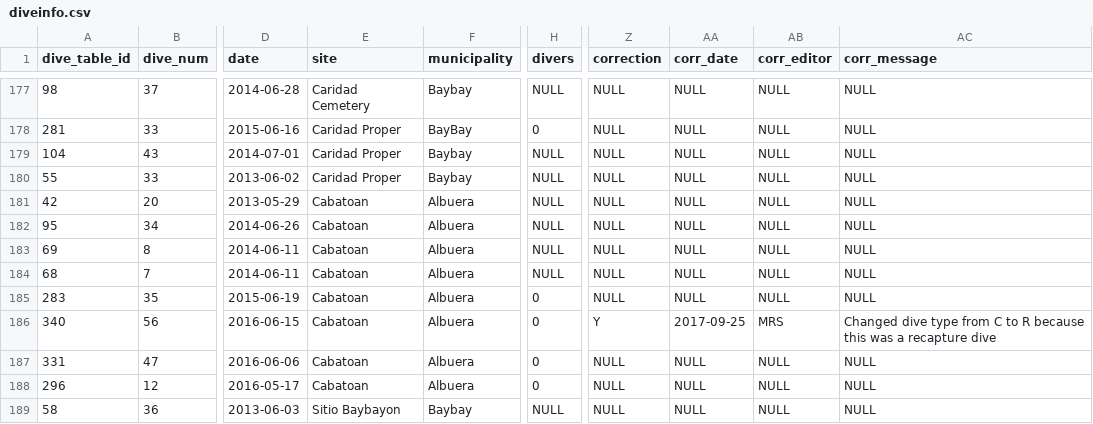
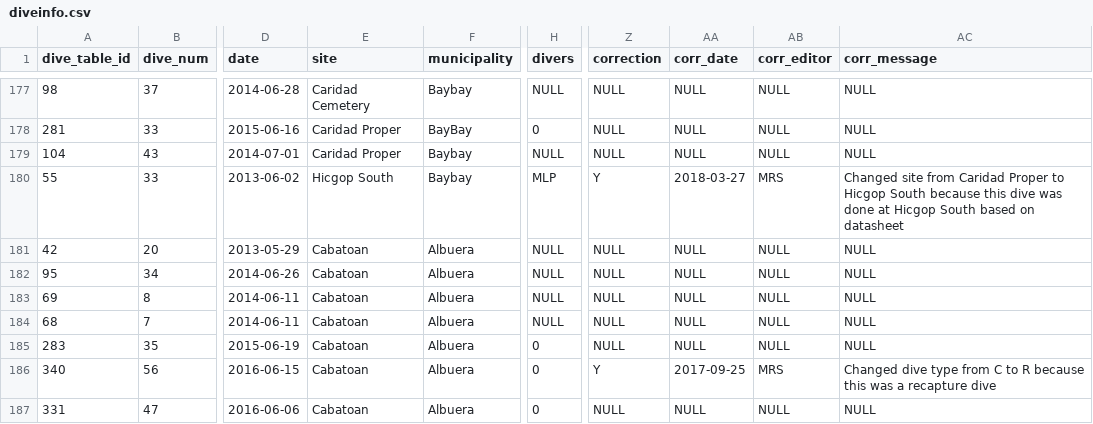
Before and after one commit to pinskylab/field, a CSV file: data/db_backups/diveinfo.csv, drawn as a sheet; only a part is shown, gaps mark what is left out; the shorter side is filled out with more unchanged rows; the diff names each change by its address in the sheet, - before the commit and + after, or states it on an @@ line.

```diff
--- a/data/db_backups/diveinfo.csv
+++ b/data/db_backups/diveinfo.csv
-E180 (site): Caridad Proper
+E180 (site): Hicgop South
-H180 (divers): NULL
+H180 (divers): MLP
-Z180 (correction): NULL
+Z180 (correction): Y
-AA180 (corr_date): NULL
+AA180 (corr_date): 2018-03-27
-AB180 (corr_editor): NULL
+AB180 (corr_editor): MRS
-AC180 (corr_message): NULL
+AC180 (corr_message): Changed site from Caridad Proper to Hicgop South because this dive was done at Hicgop South based on datasheet
```
Also changed, not shown: data/db_backups/anemones.csv.
